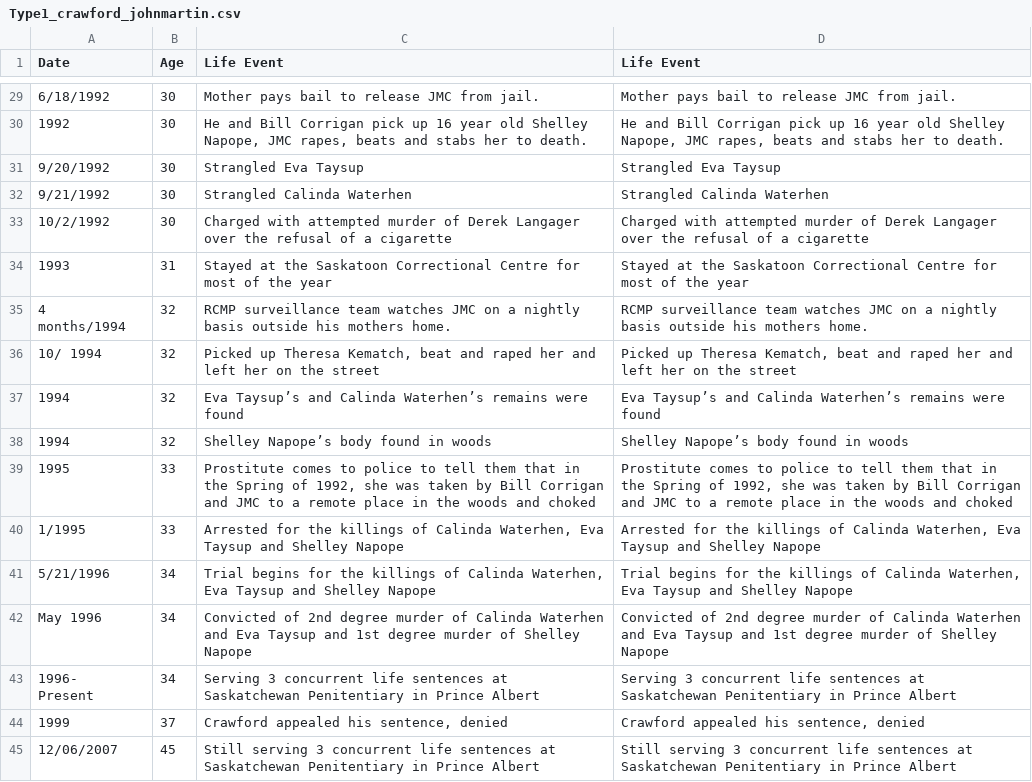
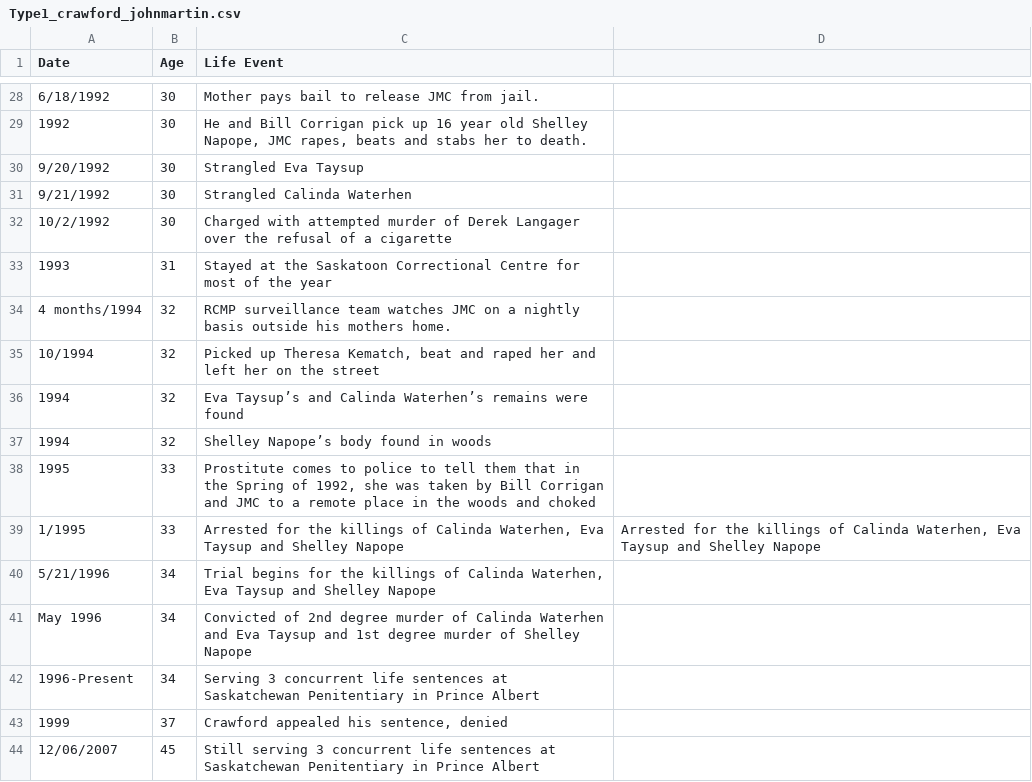
Before and after one commit to ajithksenthil/CrimeArchetypes, a CSV file: mnt/data/csv/Type1_crawford_johnmartin.csv, drawn as a sheet; only a part is shown, gaps mark what is left out; addresses are those after the commit; ↵ is a line break in a cell; the diff covers the shown part only; the diff names each change by its address in the sheet, - before the commit and + after, or states it on an @@ line.

Commit message:
CLEANED_Type1_crawford_johnmartin.csv

```diff
--- a/mnt/data/csv/Type1_crawford_johnmartin.csv
+++ b/mnt/data/csv/Type1_crawford_johnmartin.csv
-D1: Life Event
+D1: (empty)
-D28: Mother pays bail to release JMC from jail.
+D28: (empty)
-D29: He and Bill Corrigan pick up 16 year old Shelley Napope, JMC rapes, beats and stabs her to death.
+D29: (empty)
-D30: Strangled Eva Taysup
+D30: (empty)
-D31: Strangled Calinda Waterhen
+D31: (empty)
-D32: Charged with attempted murder of Derek Langager over the refusal of a cigarette
+D32: (empty)
-D33: Stayed at the Saskatoon Correctional Centre for most of the year
+D33: (empty)
-A34 (Date): 4 ↵ months/1994
+A34 (Date): 4 months/1994
-D34: RCMP surveillance team watches JMC on a nightly basis outside his mothers home.
+D34: (empty)
-A35 (Date): 10/ 1994
+A35 (Date): 10/1994
-D35: Picked up Theresa Kematch, beat and raped her and left her on the street
+D35: (empty)
-D36: Eva Taysup’s and Calinda Waterhen’s remains were found
+D36: (empty)
-D37: Shelley Napope’s body found in woods
+D37: (empty)
-D38: Prostitute comes to police to tell them that in the Spring of 1992, she was taken by Bill Corrigan and JMC to a remote place in the woods and choked
+D38: (empty)
-D40: Trial begins for the killings of Calinda Waterhen, Eva Taysup and Shelley Napope
+D40: (empty)
-D41: Convicted of 2nd degree murder of Calinda Waterhen and Eva Taysup and 1st degree murder of Shelley Napope
+D41: (empty)
-A42 (Date): 1996- ↵ Present
+A42 (Date): 1996-Present
-D42: Serving 3 concurrent life sentences at Saskatchewan Penitentiary in Prince Albert
+D42: (empty)
-D43: Crawford appealed his sentence, denied
+D43: (empty)
-D44: Still serving 3 concurrent life sentences at Saskatchewan Penitentiary in Prince Albert
+D44: (empty)
```
Also changed, not shown: 1 added row, 2 removed rows and 28 edited cells elsewhere in this file.
